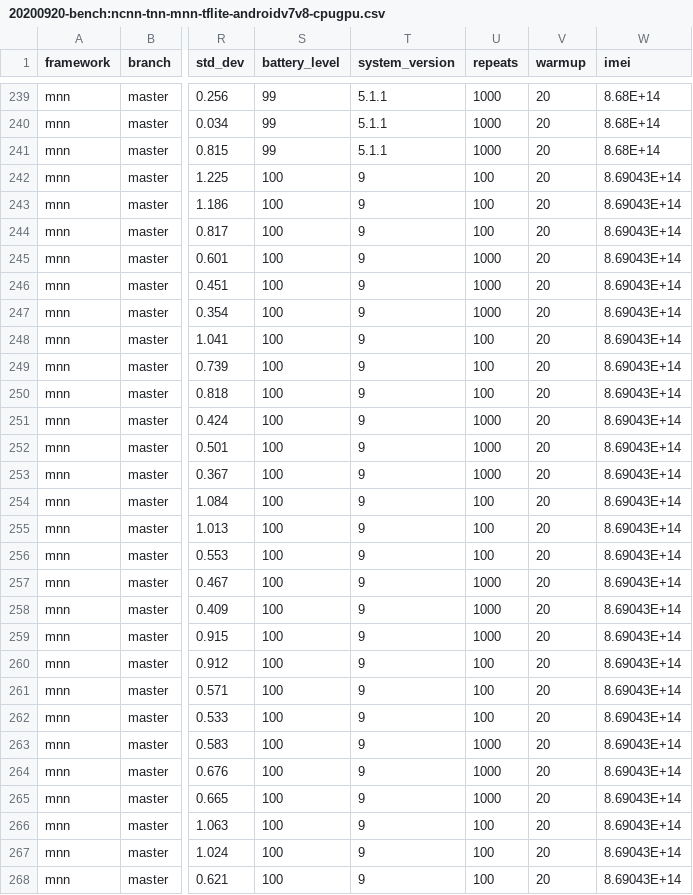
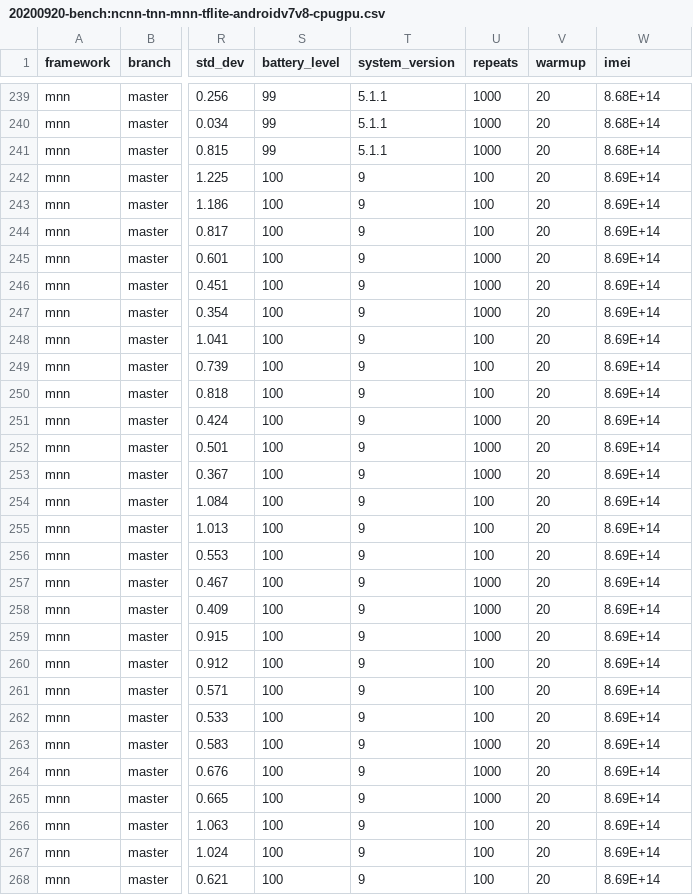
Before and after one commit to AI-performance/embedded-ai.bench, a CSV file: 20200920-bench:ncnn-tnn-mnn-tflite-androidv7v8-cpugpu.csv, drawn as a sheet; only a part is shown, gaps mark what is left out; the diff covers the shown part only; the diff names each change by its address in the sheet, - before the commit and + after, or states it on an @@ line.

```diff
--- a/20200920-bench:ncnn-tnn-mnn-tflite-androidv7v8-cpugpu.csv
+++ b/20200920-bench:ncnn-tnn-mnn-tflite-androidv7v8-cpugpu.csv
-W242:W268 (imei): 8.69043E+14
+W242:W268 (imei): 8.69E+14
```
Also changed, not shown: 123 edited cells elsewhere in this file.
